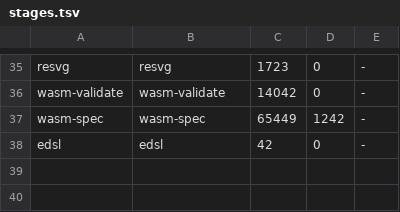
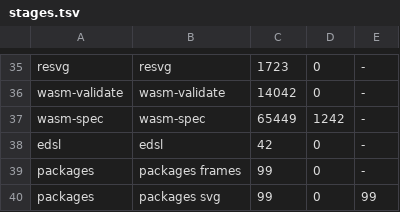
Before and after one commit to moonbitlang/typst.mbt, a TSV file: scripts/ci/stages.tsv, drawn as a sheet; only a part is shown, gaps mark what is left out.

Commit message:
ci: the packages stage
data.sh and goldens.sh fetch the pinned packages (the test-data action caches .repos/typst-packages under the manifest's hash), the goldens key covers the manifest and the documents, stages.tsv expects 99 cases for 'packages frames' and 'packages svg' (99 byte-identical), and stages.py reads the byte-identical note of a label that is not the stage's name.

```diff
--- a/scripts/ci/stages.tsv
+++ b/scripts/ci/stages.tsv
@@ -38 +38,3 @@ wasm-spec	wasm-spec	65449	1242	-
 edsl	edsl	42	0	-
+packages	packages frames	99	0	-
+packages	packages svg	99	0	99
```
Also changed, not shown: 5 other files.
